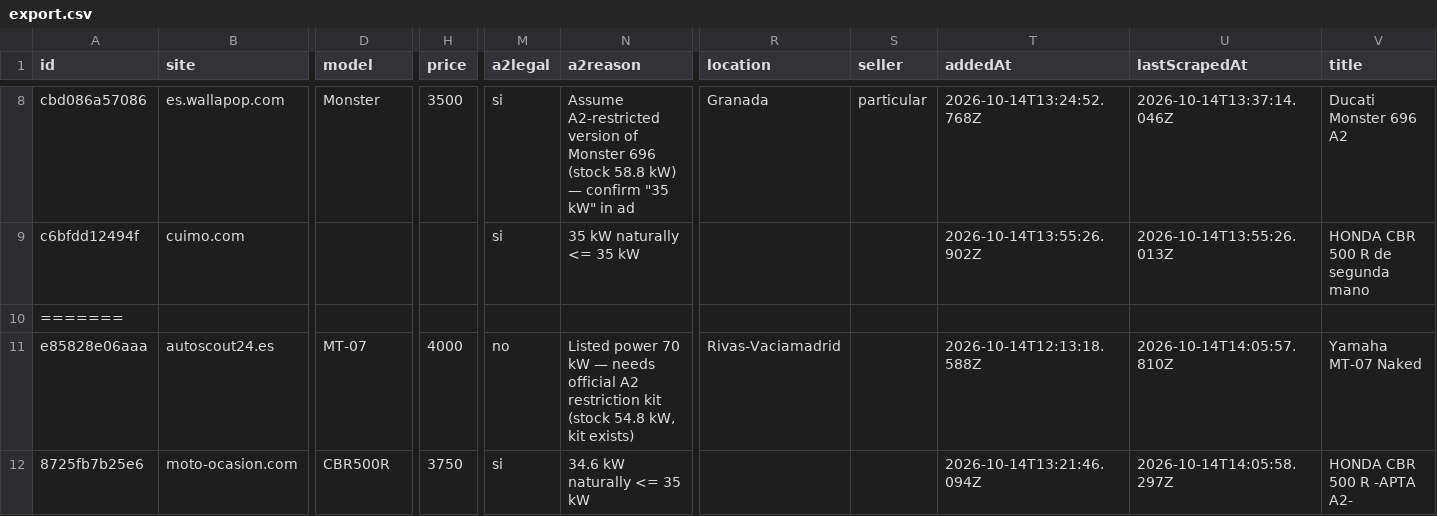
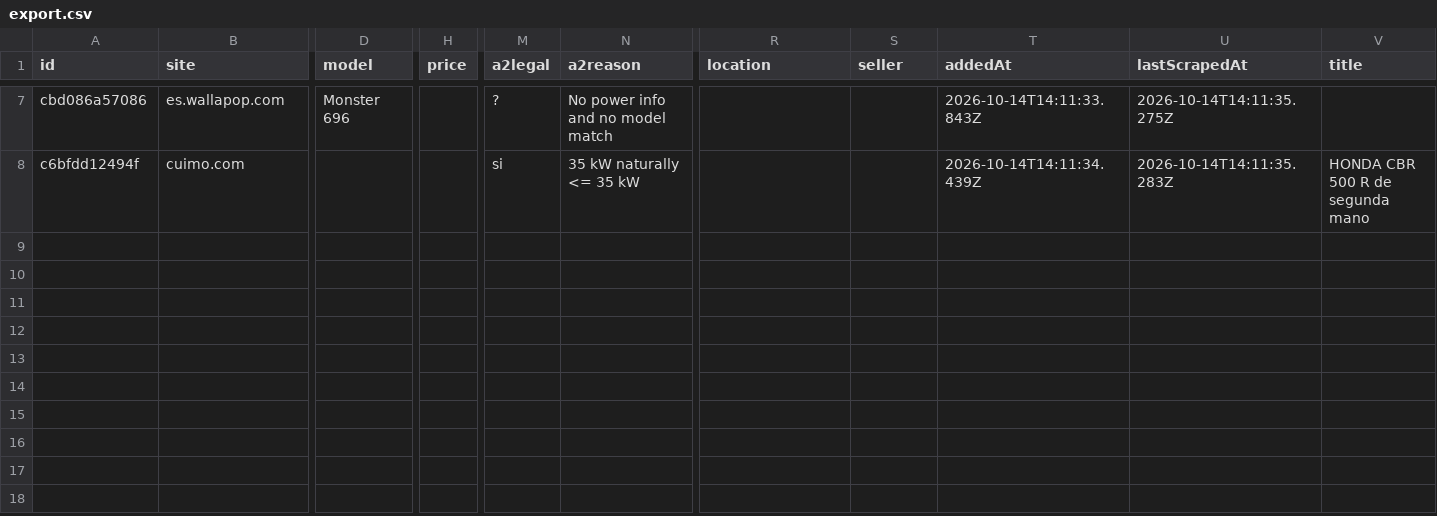
Before and after one commit to jonlautenschlager-partn/nnext-moto, a CSV file: data/export.csv, drawn as a sheet; only a part is shown, gaps mark what is left out; removed rows and columns are numbered as before the commit, all else as after; rows hold the shown columns only; the diff covers the shown part only; the diff names each change by its address in the sheet, - before the commit and + after, or states it on an @@ line.

```diff
--- a/data/export.csv
+++ b/data/export.csv
-D7 (model): Monster
+D7 (model): Monster 696
-H7 (price): 3500
+H7 (price): (empty)
-M7 (a2legal): si
+M7 (a2legal): ?
-N7 (a2reason): Assume A2-restricted version of Monster 696 (stock 58.8 kW) — confirm "35 kW" in ad
+N7 (a2reason): No power info and no model match
-R7 (location): Granada
+R7 (location): (empty)
-S7 (seller): particular
+S7 (seller): (empty)
-T7 (addedAt): 2026-10-14T13:24:52.768Z
+T7 (addedAt): 2026-10-14T14:11:33.843Z
-U7 (lastScrapedAt): 2026-10-14T13:37:14.046Z
+U7 (lastScrapedAt): 2026-10-14T14:11:35.275Z
-V7 (title): Ducati Monster 696 A2
+V7 (title): (empty)
-T8 (addedAt): 2026-10-14T13:55:26.902Z
+T8 (addedAt): 2026-10-14T14:11:34.439Z
-U8 (lastScrapedAt): 2026-10-14T13:55:26.013Z
+U8 (lastScrapedAt): 2026-10-14T14:11:35.283Z
-row 10: =======
-row 11: e85828e06aaa | autoscout24.es | MT-07 | 4000 | no | Listed power 70 kW — needs official A2 restriction kit (stock 54.8 kW, kit exists) | Rivas-Vaciamadrid |  | 2026-10-14T12:13:18.588Z | 2026-10-14T14:05:57.810Z | Yamaha MT-07 Naked
-row 12: 8725fb7b25e6 | moto-ocasion.com | CBR500R | 3750 | si | 34.6 kW naturally <= 35 kW |  |  | 2026-10-14T13:21:46.094Z | 2026-10-14T14:05:58.297Z | HONDA CBR 500 R -APTA A2-
```
Also changed, not shown: 6 removed rows and 35 edited cells elsewhere in this file, 3 other files.
